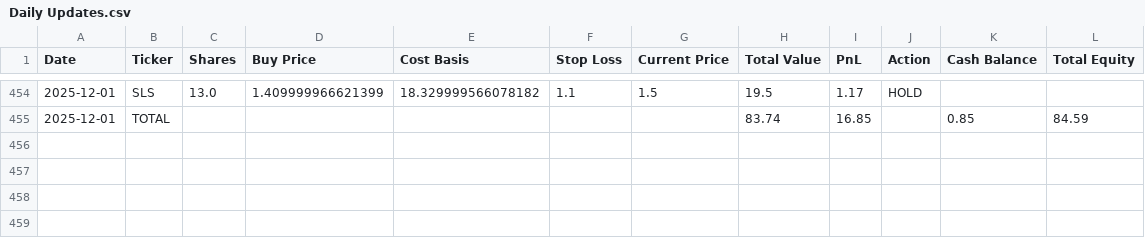
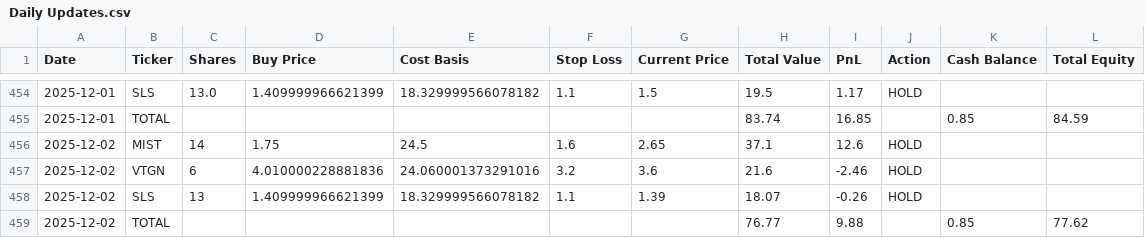
Before and after one commit to pchaganti/gx-Micro-Cap-Experiment, a CSV file: Scripts and CSV Files/Daily Updates.csv, drawn as a sheet; only a part is shown, gaps mark what is left out; the diff names each change by its address in the sheet, - before the commit and + after, or states it on an @@ line.

Commit message:
Log 12/2

```diff
--- a/Scripts and CSV Files/Daily Updates.csv
+++ b/Scripts and CSV Files/Daily Updates.csv
+row 456: 2025-12-02 | MIST | 14 | 1.75 | 24.5 | 1.6 | 2.65 | 37.1 | 12.6 | HOLD
+row 457: 2025-12-02 | VTGN | 6 | 4.010000228881836 | 24.060001373291016 | 3.2 | 3.6 | 21.6 | -2.46 | HOLD
+row 458: 2025-12-02 | SLS | 13 | 1.409999966621399 | 18.329999566078182 | 1.1 | 1.39 | 18.07 | -0.26 | HOLD
+row 459: 2025-12-02 | TOTAL |  |  |  |  |  | 76.77 | 9.88 |  | 0.85 | 77.62
```
